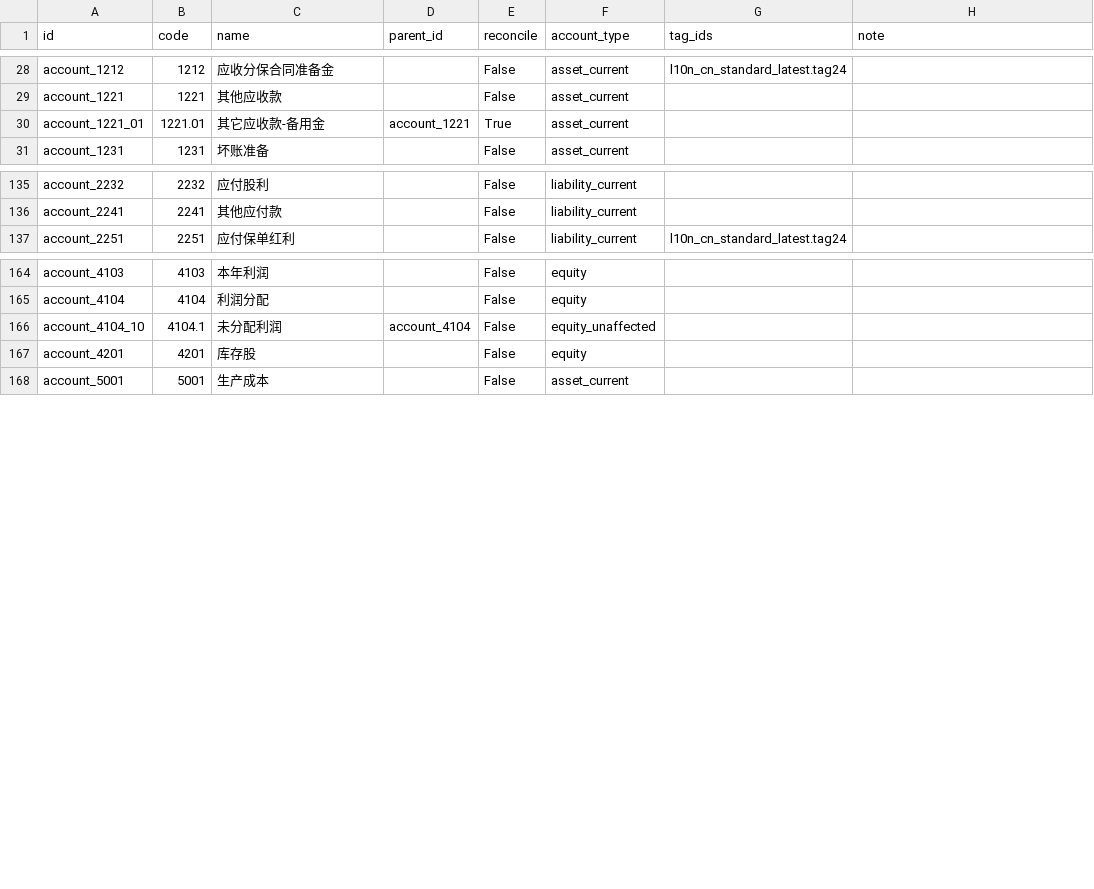
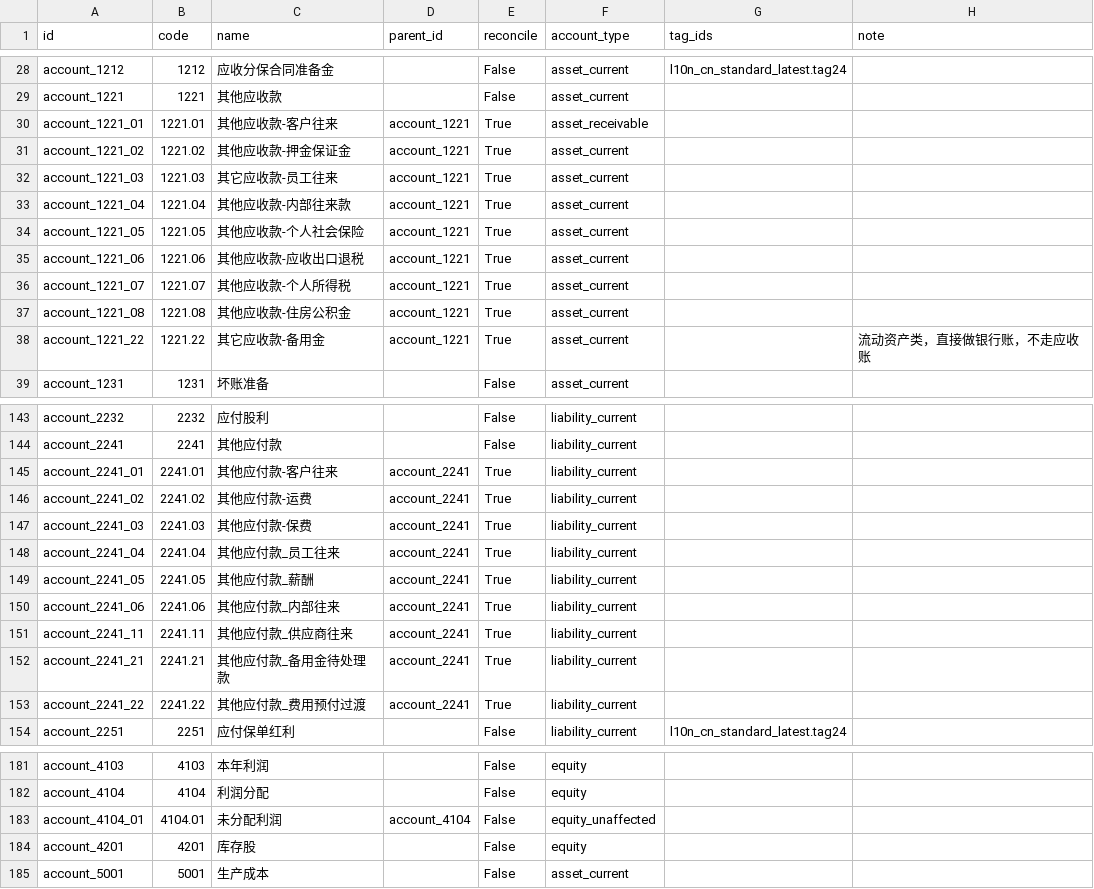
Before and after one commit to guohuadeng/app-odoo, a CSV file: l10n_cn_standard_latest/data/template/account.account-cn_standard.csv, drawn as a sheet; only a part is shown, gaps mark what is left out; the diff covers the shown part only.

Commit message:
修正预付相关问题。 prepare #ODRZ-194 复制-[207]存货成本-采购订单入到岸成本的处理-在途与到票-进口单与墨西哥本土采购

```diff
--- a/l10n_cn_standard_latest/data/template/account.account-cn_standard.csv
+++ b/l10n_cn_standard_latest/data/template/account.account-cn_standard.csv
@@ -29,3 +29,11 @@
 "account_1221","1221","其他应收款","","False","asset_current","",""
-"account_1221_01","1221.01","其它应收款-备用金","account_1221","True","asset_current","",""
+"account_1221_01","1221.01","其他应收款-客户往来","account_1221","True","asset_receivable","",""
+"account_1221_02","1221.02","其他应收款-押金保证金","account_1221","True","asset_current","",""
+"account_1221_03","1221.03","其它应收款-员工往来","account_1221","True","asset_current","",""
+"account_1221_04","1221.04","其他应收款-内部往来款","account_1221","True","asset_current","",""
+"account_1221_05","1221.05","其他应收款-个人社会保险","account_1221","True","asset_current","",""
+"account_1221_06","1221.06","其他应收款-应收出口退税","account_1221","True","asset_current","",""
+"account_1221_07","1221.07","其他应收款-个人所得税","account_1221","True","asset_current","",""
+"account_1221_08","1221.08","其他应收款-住房公积金","account_1221","True","asset_current","",""
+"account_1221_22","1221.22","其它应收款-备用金","account_1221","True","asset_current","","流动资产类，直接做银行账，不走应收账"
 "account_1231","1231","坏账准备","","False","asset_current","",""
@@ -136,2 +144,11 @@
 "account_2241","2241","其他应付款","","False","liability_current","",""
+"account_2241_01","2241.01","其他应付款-客户往来","account_2241","True","liability_current","",""
+"account_2241_02","2241.02","其他应付款-运费","account_2241","True","liability_current","",""
+"account_2241_03","2241.03","其他应付款-保费","account_2241","True","liability_current","",""
+"account_2241_04","2241.04","其他应付款_员工往来","account_2241","True","liability_current","",""
+"account_2241_05","2241.05","其他应付款_薪酬","account_2241","True","liability_current","",""
+"account_2241_06","2241.06","其他应付款_内部往来","account_2241","True","liability_current","",""
+"account_2241_11","2241.11","其他应付款_供应商往来","account_2241","True","liability_current","",""
+"account_2241_21","2241.21","其他应付款_备用金待处理款","account_2241","True","liability_current","",""
+"account_2241_22","2241.22","其他应付款_费用预付过渡","account_2241","True","liability_current","",""
 "account_2251","2251","应付保单红利","","False","liability_current","l10n_cn_standard_latest.tag24",""
@@ -165,3 +182,3 @@
 "account_4104","4104","利润分配","","False","equity","",""
-"account_4104_10","4104.1","未分配利润","account_4104","False","equity_unaffected","",""
+"account_4104_01","4104.01","未分配利润","account_4104","False","equity_unaffected","",""
 "account_4201","4201","库存股","","False","equity","",""
```
Also changed, not shown: 26 edited cells elsewhere in this file.
